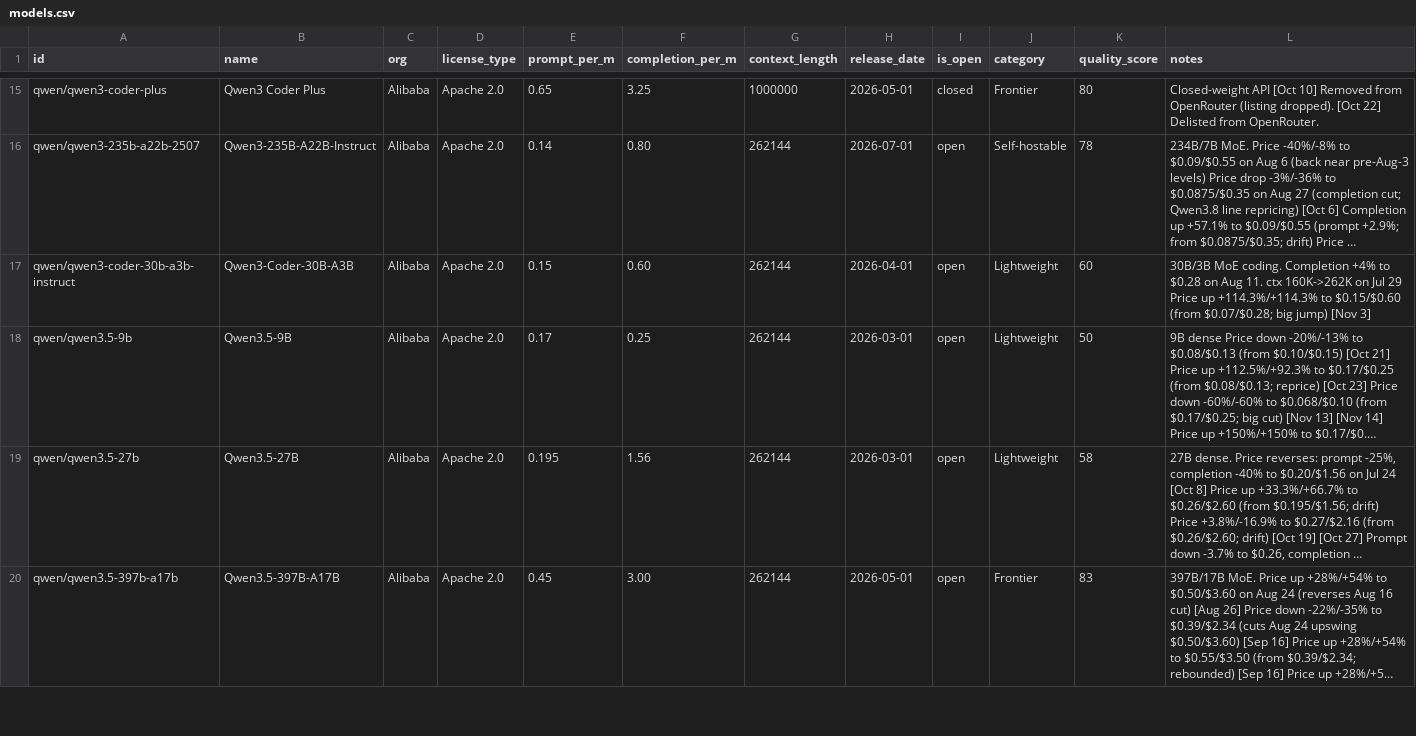
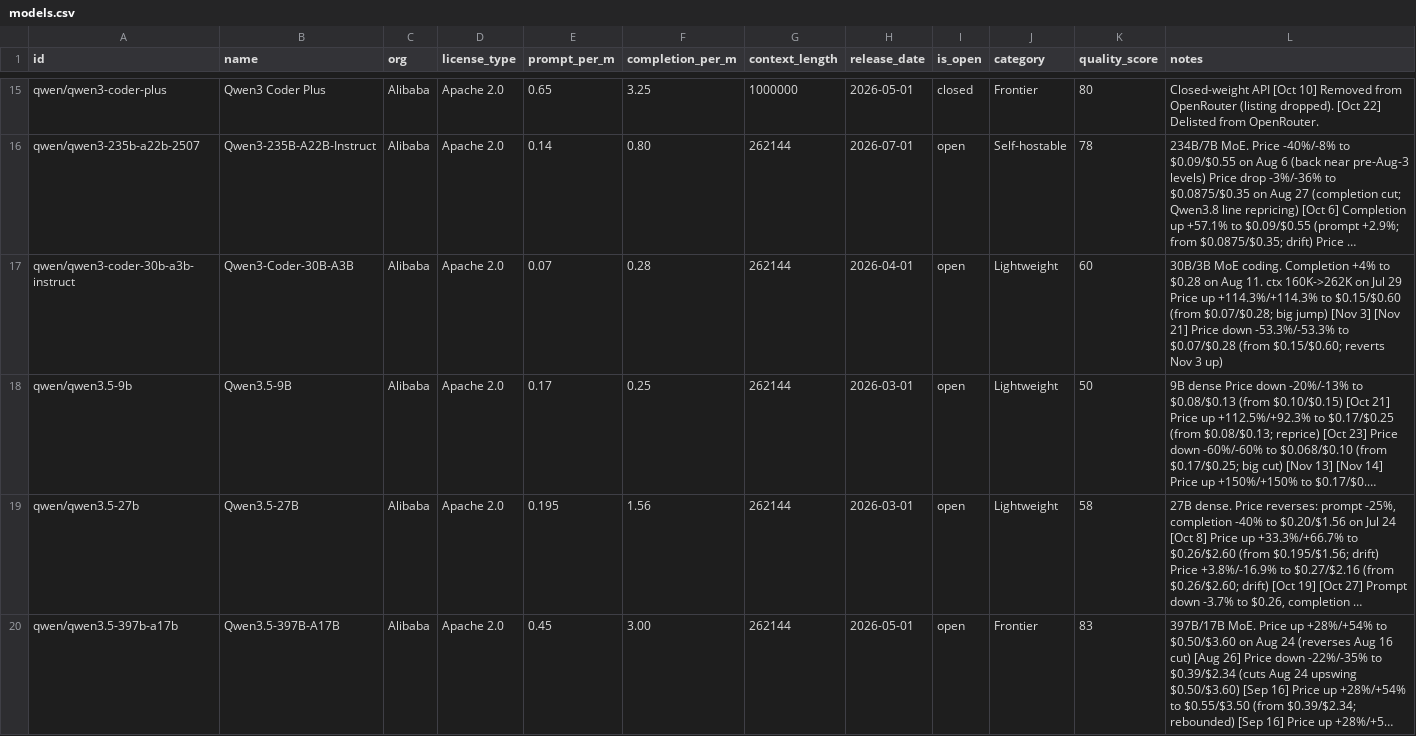
Before and after one commit to startakovsky/llm-model-tracker, a CSV file: models.csv, drawn as a sheet; only a part is shown, gaps mark what is left out; long unchanged cells end in …; the diff covers the shown part only; the diff names each change by its address in the sheet, - before the commit and + after, or states it on an @@ line.

```diff
--- a/models.csv
+++ b/models.csv
-E17 (prompt_per_m): 0.15
+E17 (prompt_per_m): 0.07
-F17 (completion_per_m): 0.60
+F17 (completion_per_m): 0.28
-L17 (notes): …[Nov 3]
+L17 (notes): …[Nov 3] [Nov 21] Price down -53.3%/-53.3% to $0.07/$0.28 (from $0.15/$0.60; reverts Nov 3 up)
```
Also changed, not shown: 1 added row and 30 edited cells elsewhere in this file, 5 other files.
